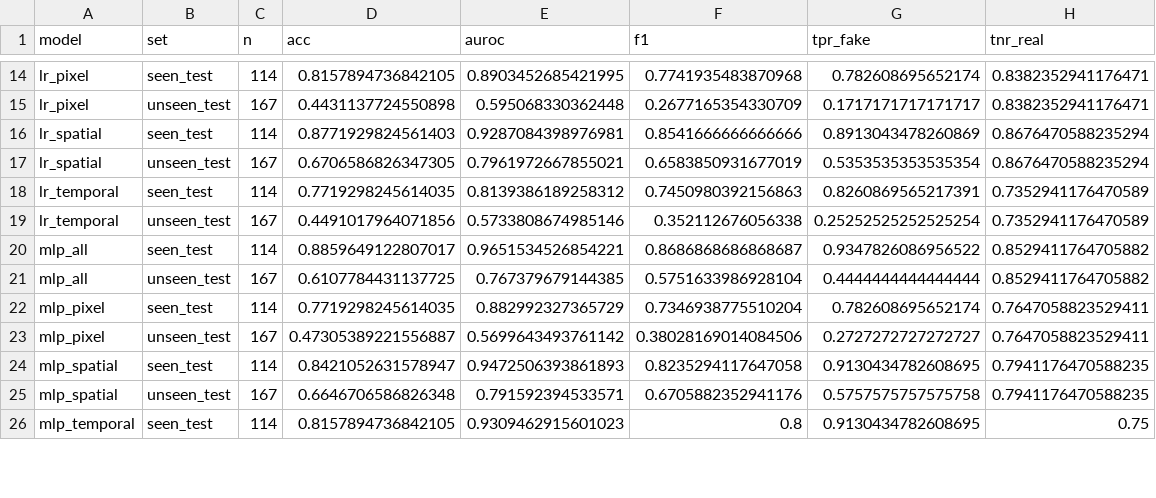
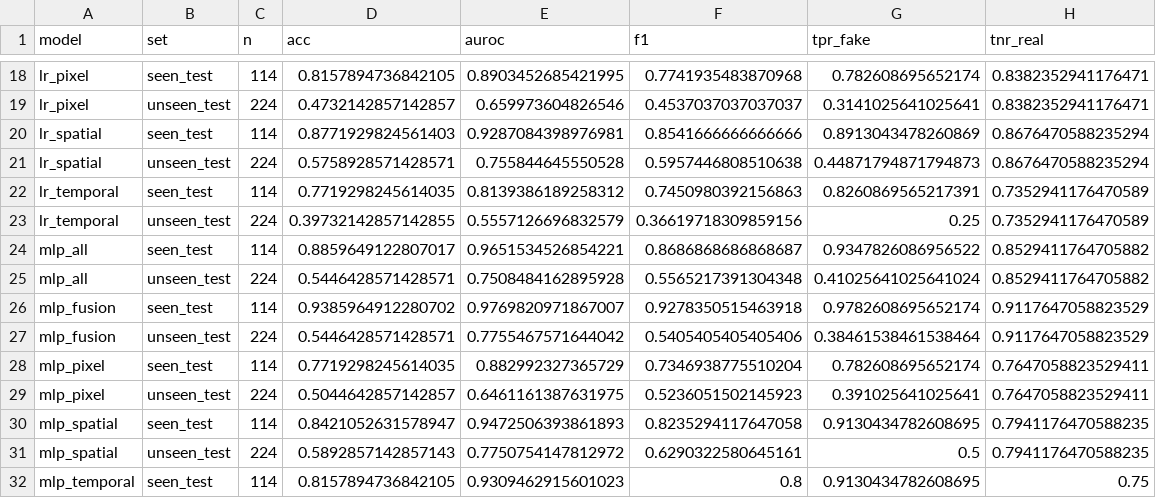
Before and after one commit to Astitva-Garg/Detection-of-AI-Generated-Video-via-Frequency-Domain, a CSV file: results_crop/test_metrics.csv, drawn as a sheet; only a part is shown, gaps mark what is left out; addresses are those after the commit; the diff covers the shown part only; the diff names each change by its address in the sheet, - before the commit and + after, or states it on an @@ line.

```diff
--- a/results_crop/test_metrics.csv
+++ b/results_crop/test_metrics.csv
-C19 (n): 167
+C19 (n): 224
-D19 (acc): 0.4431137724550898
+D19 (acc): 0.4732142857142857
-E19 (auroc): 0.595068330362448
+E19 (auroc): 0.659973604826546
-F19 (f1): 0.2677165354330709
+F19 (f1): 0.4537037037037037
-G19 (tpr_fake): 0.1717171717171717
+G19 (tpr_fake): 0.3141025641025641
-C21 (n): 167
+C21 (n): 224
-D21 (acc): 0.6706586826347305
+D21 (acc): 0.5758928571428571
-E21 (auroc): 0.7961972667855021
+E21 (auroc): 0.755844645550528
-F21 (f1): 0.6583850931677019
+F21 (f1): 0.5957446808510638
-G21 (tpr_fake): 0.5353535353535354
+G21 (tpr_fake): 0.44871794871794873
-C23 (n): 167
+C23 (n): 224
-D23 (acc): 0.4491017964071856
+D23 (acc): 0.39732142857142855
-E23 (auroc): 0.5733808674985146
+E23 (auroc): 0.5557126696832579
-F23 (f1): 0.352112676056338
+F23 (f1): 0.36619718309859156
-G23 (tpr_fake): 0.25252525252525254
+G23 (tpr_fake): 0.25
-C25 (n): 167
+C25 (n): 224
-D25 (acc): 0.6107784431137725
+D25 (acc): 0.5446428571428571
-E25 (auroc): 0.767379679144385
+E25 (auroc): 0.7508484162895928
-F25 (f1): 0.5751633986928104
+F25 (f1): 0.5565217391304348
-G25 (tpr_fake): 0.4444444444444444
+G25 (tpr_fake): 0.41025641025641024
+row 26: mlp_fusion | seen_test | 114 | 0.9385964912280702 | 0.9769820971867007 | 0.9278350515463918 | 0.9782608695652174 | 0.9117647058823529
+row 27: mlp_fusion | unseen_test | 224 | 0.5446428571428571 | 0.7755467571644042 | 0.5405405405405406 | 0.38461538461538464 | 0.9117647058823529
-C29 (n): 167
+C29 (n): 224
-D29 (acc): 0.47305389221556887
+D29 (acc): 0.5044642857142857
-E29 (auroc): 0.5699643493761142
+E29 (auroc): 0.6461161387631975
-F29 (f1): 0.38028169014084506
+F29 (f1): 0.5236051502145923
-G29 (tpr_fake): 0.2727272727272727
+G29 (tpr_fake): 0.391025641025641
-C31 (n): 167
+C31 (n): 224
-D31 (acc): 0.6646706586826348
+D31 (acc): 0.5892857142857143
-E31 (auroc): 0.791592394533571
+E31 (auroc): 0.7750754147812972
-F31 (f1): 0.6705882352941176
+F31 (f1): 0.6290322580645161
-G31 (tpr_fake): 0.5757575757575758
+G31 (tpr_fake): 0.5
```
Also changed, not shown: 7 added rows, 1 removed row and 58 edited cells elsewhere in this file, results_crop/ablation.csv, results_crop/cv_folds.csv, 40 other files.
